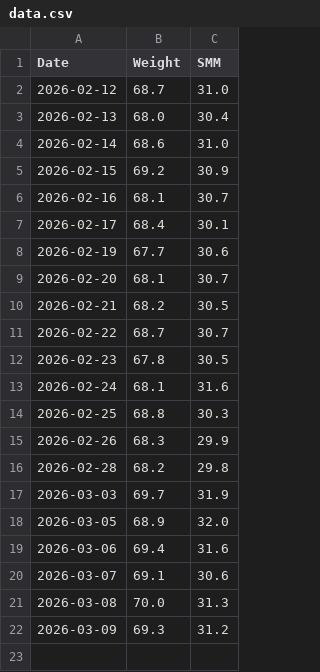
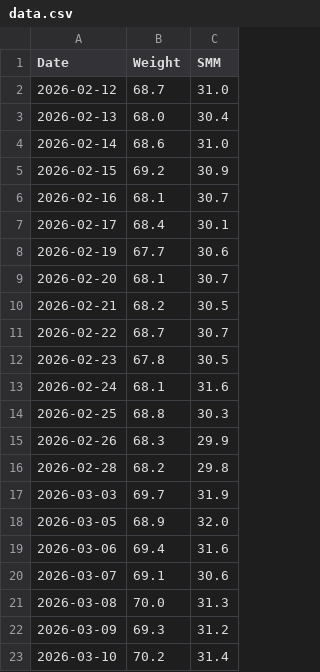
Before and after one commit to toktoktori/BodyTracker, a CSV file: data.csv, drawn as a sheet.

Commit message:
Updated data from Streamlit

```diff
--- a/data.csv
+++ b/data.csv
@@ -22 +22,2 @@ Date,Weight,SMM
 2026-03-09,69.3,31.2
+2026-03-10,70.2,31.4
```
